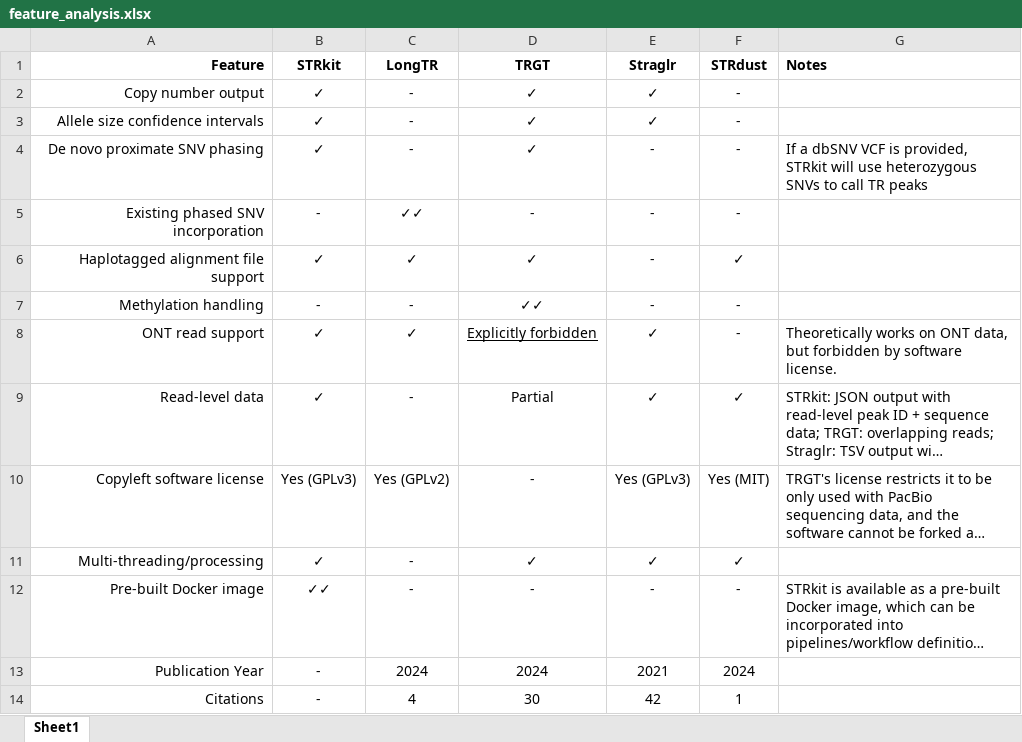
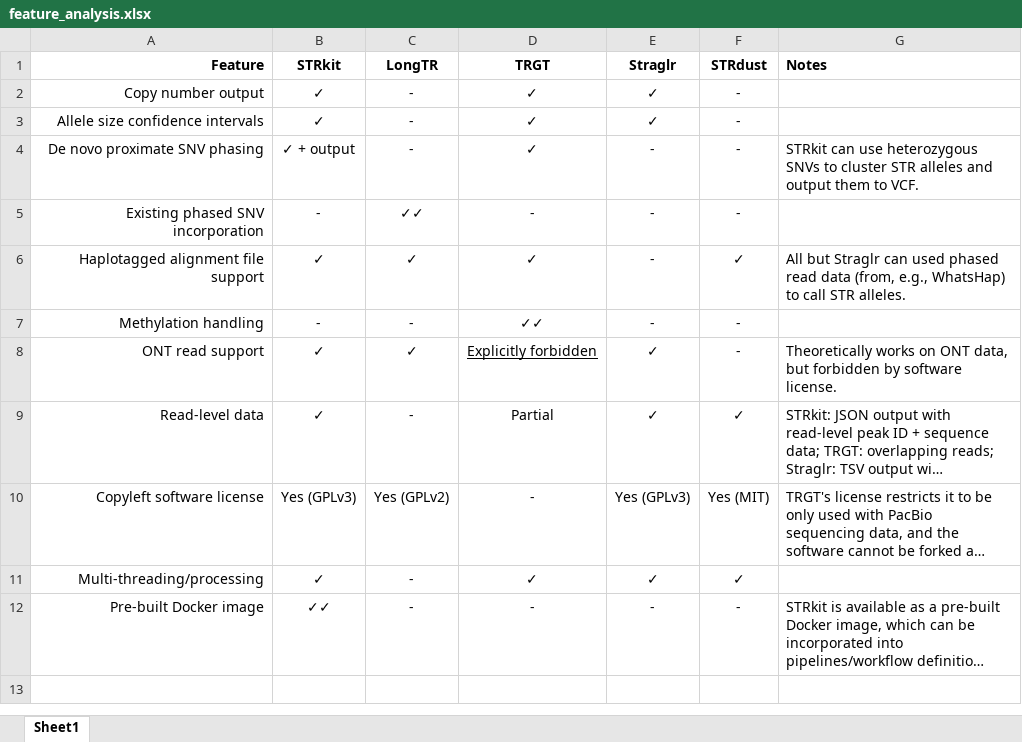
Before and after one commit to davidlougheed/strkit_paper, an Excel workbook: feature_analysis.xlsx, sheet Sheet1, drawn as a sheet; long unchanged cells end in …; values as stored, in another font and other column widths than the file's, no borders; table styles not drawn; the diff names each change by its address in the sheet, - before the commit and + after, or states it on an @@ line.

Commit message:
update feature analysis

```diff
--- a/feature_analysis.xlsx (sheet Sheet1)
+++ b/feature_analysis.xlsx (sheet Sheet1)
-B4 (STRkit): ✓
+B4 (STRkit): ✓ + output
-G4 (Notes): If a dbSNV VCF is provided, STRkit will use heterozygous SNVs to call TR peaks
+G4 (Notes): STRkit can use heterozygous SNVs to cluster STR alleles and output them to VCF.
-G6 (Notes): (empty)
+G6 (Notes): All but Straglr can used phased read data (from, e.g., WhatsHap) to call STR alleles.
-row 13: Publication Year | - | 2024 | 2024 | 2021 | 2024
-row 14: Citations | - | 4 | 30 | 42 | 1
```
